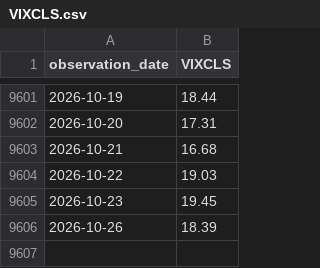
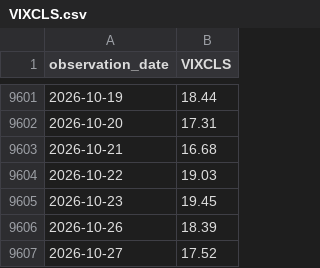
Before and after one commit to seyoungpark12/-, a CSV file: data/raw/VIXCLS.csv, drawn as a sheet; only a part is shown, gaps mark what is left out; the diff names each change by its address in the sheet, - before the commit and + after, or states it on an @@ line.

Commit message:
chore: update data snapshot

```diff
--- a/data/raw/VIXCLS.csv
+++ b/data/raw/VIXCLS.csv
+row 9607: 2026-10-27 | 17.52
```
Also changed, not shown: data/raw/BAMLH0A0HYM2.csv, 1 other file.
